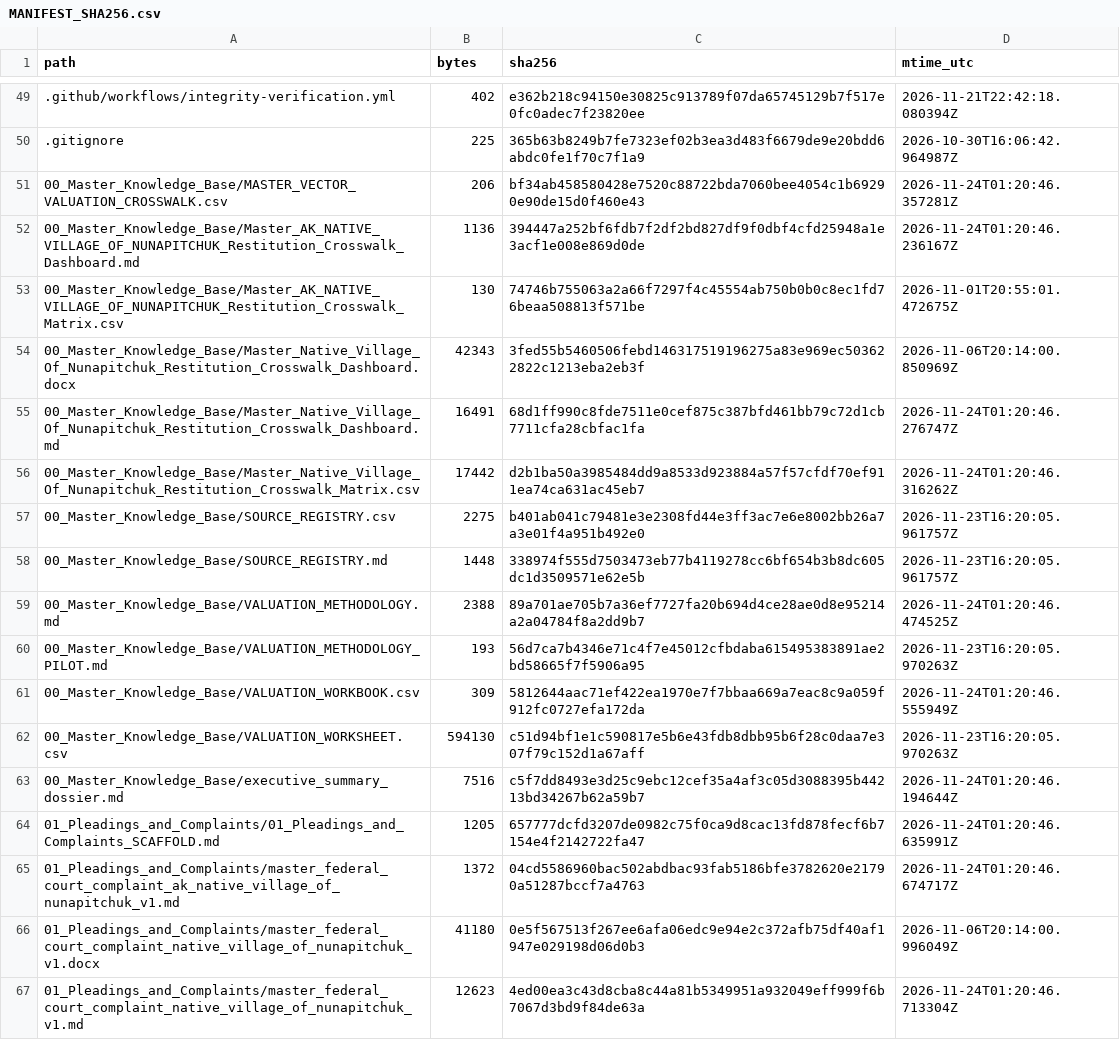
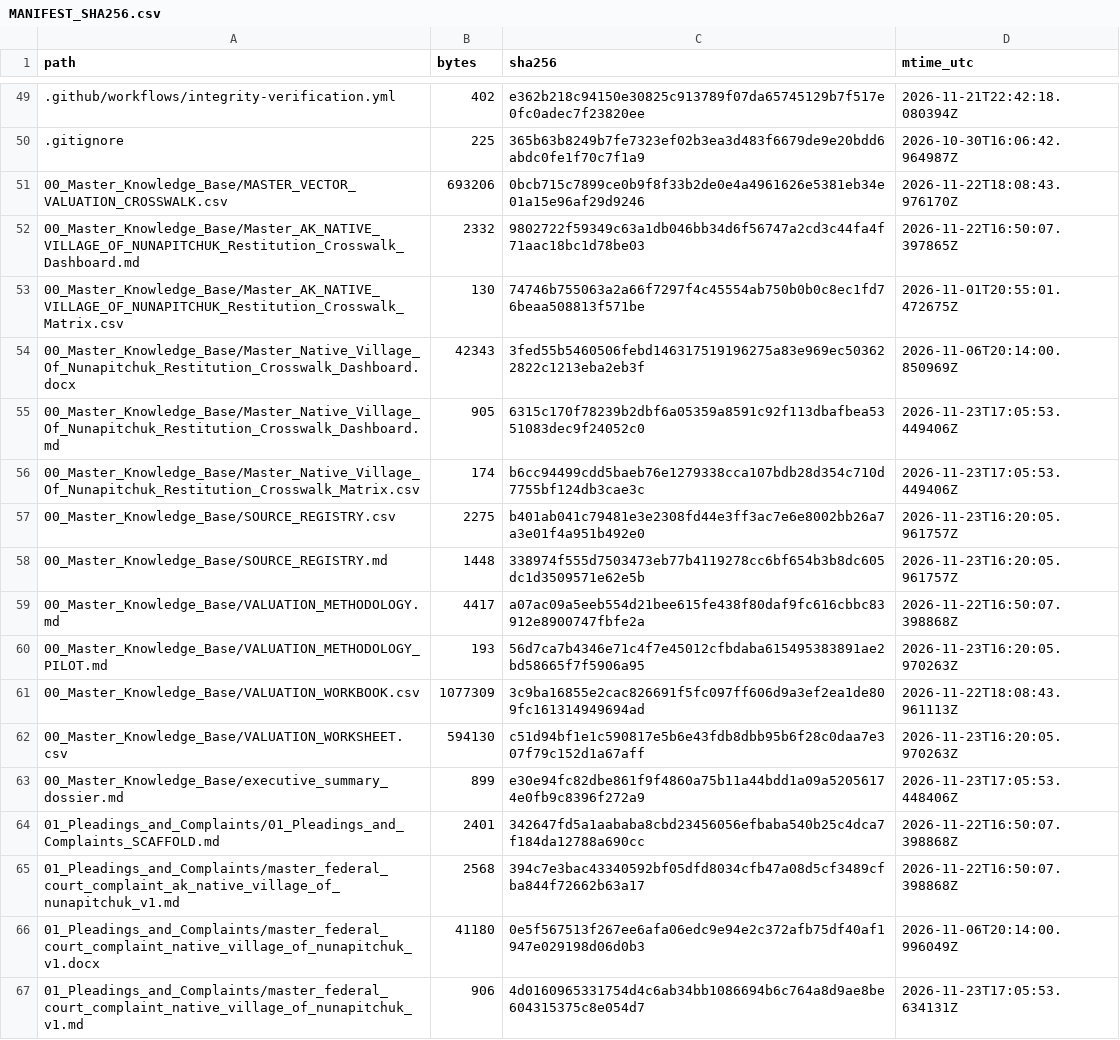
Before and after one commit to GlobalRestitutionAlliance/turtle-island-us-ak-native-village-of-nunapitchuk-master-litigation, a CSV file: 99_Archives_and_Manifests/MANIFEST_SHA256.csv, drawn as a sheet; only a part is shown, gaps mark what is left out; the diff covers the shown part only.

```diff
--- a/99_Archives_and_Manifests/MANIFEST_SHA256.csv
+++ b/99_Archives_and_Manifests/MANIFEST_SHA256.csv
@@ -50,18 +50,18 @@ path,bytes,sha256,mtime_utc
 .gitignore,225,365b63b8249b7fe7323ef02b3ea3d483f6679de9e20bdd6abdc0fe1f70c7f1a9,2026-10-30T16:06:42.964987Z
-00_Master_Knowledge_Base/MASTER_VECTOR_VALUATION_CROSSWALK.csv,206,bf34ab458580428e7520c88722bda7060bee4054c1b69290e90de15d0f460e43,2026-11-24T01:20:46.357281Z
-00_Master_Knowledge_Base/Master_AK_NATIVE_VILLAGE_OF_NUNAPITCHUK_Restitution_Crosswalk_Dashboard.md,1136,394447a252bf6fdb7f2df2bd827df9f0dbf4cfd25948a1e3acf1e008e869d0de,2026-11-24T01:20:46.236167Z
+00_Master_Knowledge_Base/MASTER_VECTOR_VALUATION_CROSSWALK.csv,693206,0bcb715c7899ce0b9f8f33b2de0e4a4961626e5381eb34e01a15e96af29d9246,2026-11-22T18:08:43.976170Z
+00_Master_Knowledge_Base/Master_AK_NATIVE_VILLAGE_OF_NUNAPITCHUK_Restitution_Crosswalk_Dashboard.md,2332,9802722f59349c63a1db046bb34d6f56747a2cd3c44fa4f71aac18bc1d78be03,2026-11-22T16:50:07.397865Z
 00_Master_Knowledge_Base/Master_AK_NATIVE_VILLAGE_OF_NUNAPITCHUK_Restitution_Crosswalk_Matrix.csv,130,74746b755063a2a66f7297f4c45554ab750b0b0c8ec1fd76beaa508813f571be,2026-11-01T20:55:01.472675Z
 00_Master_Knowledge_Base/Master_Native_Village_Of_Nunapitchuk_Restitution_Crosswalk_Dashboard.docx,42343,3fed55b5460506febd146317519196275a83e969ec503622822c1213eba2eb3f,2026-11-06T20:14:00.850969Z
-00_Master_Knowledge_Base/Master_Native_Village_Of_Nunapitchuk_Restitution_Crosswalk_Dashboard.md,16491,68d1ff990c8fde7511e0cef875c387bfd461bb79c72d1cb7711cfa28cbfac1fa,2026-11-24T01:20:46.276747Z
-00_Master_Knowledge_Base/Master_Native_Village_Of_Nunapitchuk_Restitution_Crosswalk_Matrix.csv,17442,d2b1ba50a3985484dd9a8533d923884a57f57cfdf70ef911ea74ca631ac45eb7,2026-11-24T01:20:46.316262Z
+00_Master_Knowledge_Base/Master_Native_Village_Of_Nunapitchuk_Restitution_Crosswalk_Dashboard.md,905,6315c170f78239b2dbf6a05359a8591c92f113dbafbea5351083dec9f24052c0,2026-11-23T17:05:53.449406Z
+00_Master_Knowledge_Base/Master_Native_Village_Of_Nunapitchuk_Restitution_Crosswalk_Matrix.csv,174,b6cc94499cdd5baeb76e1279338cca107bdb28d354c710d7755bf124db3cae3c,2026-11-23T17:05:53.449406Z
 00_Master_Knowledge_Base/SOURCE_REGISTRY.csv,2275,b401ab041c79481e3e2308fd44e3ff3ac7e6e8002bb26a7a3e01f4a951b492e0,2026-11-23T16:20:05.961757Z
 00_Master_Knowledge_Base/SOURCE_REGISTRY.md,1448,338974f555d7503473eb77b4119278cc6bf654b3b8dc605dc1d3509571e62e5b,2026-11-23T16:20:05.961757Z
-00_Master_Knowledge_Base/VALUATION_METHODOLOGY.md,2388,89a701ae705b7a36ef7727fa20b694d4ce28ae0d8e95214a2a04784f8a2dd9b7,2026-11-24T01:20:46.474525Z
+00_Master_Knowledge_Base/VALUATION_METHODOLOGY.md,4417,a07ac09a5eeb554d21bee615fe438f80daf9fc616cbbc83912e8900747fbfe2a,2026-11-22T16:50:07.398868Z
 00_Master_Knowledge_Base/VALUATION_METHODOLOGY_PILOT.md,193,56d7ca7b4346e71c4f7e45012cfbdaba615495383891ae2bd58665f7f5906a95,2026-11-23T16:20:05.970263Z
-00_Master_Knowledge_Base/VALUATION_WORKBOOK.csv,309,5812644aac71ef422ea1970e7f7bbaa669a7eac8c9a059f912fc0727efa172da,2026-11-24T01:20:46.555949Z
+00_Master_Knowledge_Base/VALUATION_WORKBOOK.csv,1077309,3c9ba16855e2cac826691f5fc097ff606d9a3ef2ea1de809fc161314949694ad,2026-11-22T18:08:43.961113Z
 00_Master_Knowledge_Base/VALUATION_WORKSHEET.csv,594130,c51d94bf1e1c590817e5b6e43fdb8dbb95b6f28c0daa7e307f79c152d1a67aff,2026-11-23T16:20:05.970263Z
-00_Master_Knowledge_Base/executive_summary_dossier.md,7516,c5f7dd8493e3d25c9ebc12cef35a4af3c05d3088395b44213bd34267b62a59b7,2026-11-24T01:20:46.194644Z
-01_Pleadings_and_Complaints/01_Pleadings_and_Complaints_SCAFFOLD.md,1205,657777dcfd3207de0982c75f0ca9d8cac13fd878fecf6b7154e4f2142722fa47,2026-11-24T01:20:46.635991Z
-01_Pleadings_and_Complaints/master_federal_court_complaint_ak_native_village_of_nunapitchuk_v1.md,1372,04cd5586960bac502abdbac93fab5186bfe3782620e21790a51287bccf7a4763,2026-11-24T01:20:46.674717Z
+00_Master_Knowledge_Base/executive_summary_dossier.md,899,e30e94fc82dbe861f9f4860a75b11a44bdd1a09a52056174e0fb9c8396f272a9,2026-11-23T17:05:53.448406Z
+01_Pleadings_and_Complaints/01_Pleadings_and_Complaints_SCAFFOLD.md,2401,342647fd5a1aababa8cbd23456056efbaba540b25c4dca7f184da12788a690cc,2026-11-22T16:50:07.398868Z
+01_Pleadings_and_Complaints/master_federal_court_complaint_ak_native_village_of_nunapitchuk_v1.md,2568,394c7e3bac43340592bf05dfd8034cfb47a08d5cf3489cfba844f72662b63a17,2026-11-22T16:50:07.398868Z
 01_Pleadings_and_Complaints/master_federal_court_complaint_native_village_of_nunapitchuk_v1.docx,41180,0e5f567513f267ee6afa06edc9e94e2c372afb75df40af1947e029198d06d0b3,2026-11-06T20:14:00.996049Z
-01_Pleadings_and_Complaints/master_federal_court_complaint_native_village_of_nunapitchuk_v1.md,12623,4ed00ea3c43d8cba8c44a81b5349951a932049eff999f6b7067d3bd9f84de63a,2026-11-24T01:20:46.713304Z
+01_Pleadings_and_Complaints/master_federal_court_complaint_native_village_of_nunapitchuk_v1.md,906,4d0160965331754d4c6ab34bb1086694b6c764a8d9ae8be604315375c8e054d7,2026-11-23T17:05:53.634131Z
```
Also changed, not shown: 86 edited cells elsewhere in this file, 39 other files.
